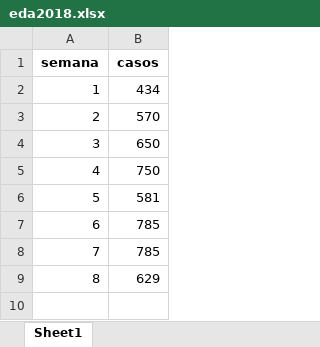
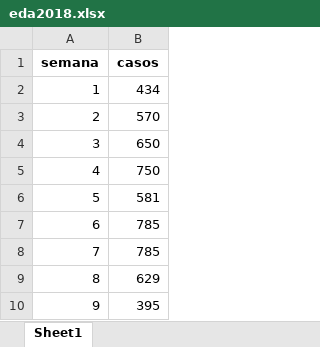
Before and after one commit to sivigilaper/Boletin_epi, an Excel workbook: Boletin_ Epi_Pereira/Datos/eda2018.xlsx, sheet Sheet1, drawn as a sheet; values as stored, in another font and other column widths than the file's, no borders; the diff names each change by its address in the sheet, - before the commit and + after, or states it on an @@ line.

Commit message:
semana 9 2024

```diff
--- a/Boletin_ Epi_Pereira/Datos/eda2018.xlsx (sheet Sheet1)
+++ b/Boletin_ Epi_Pereira/Datos/eda2018.xlsx (sheet Sheet1)
+row 10: 9 | 395
```
Also changed, not shown: 6 other files.
